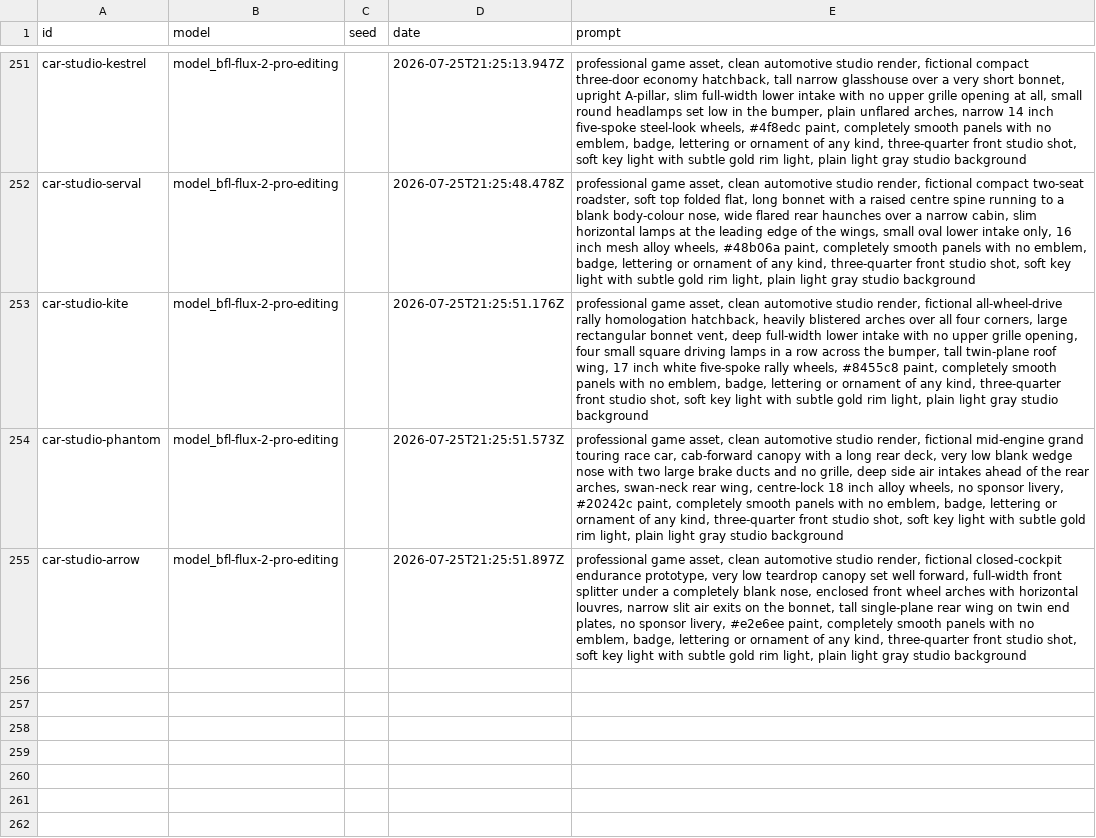
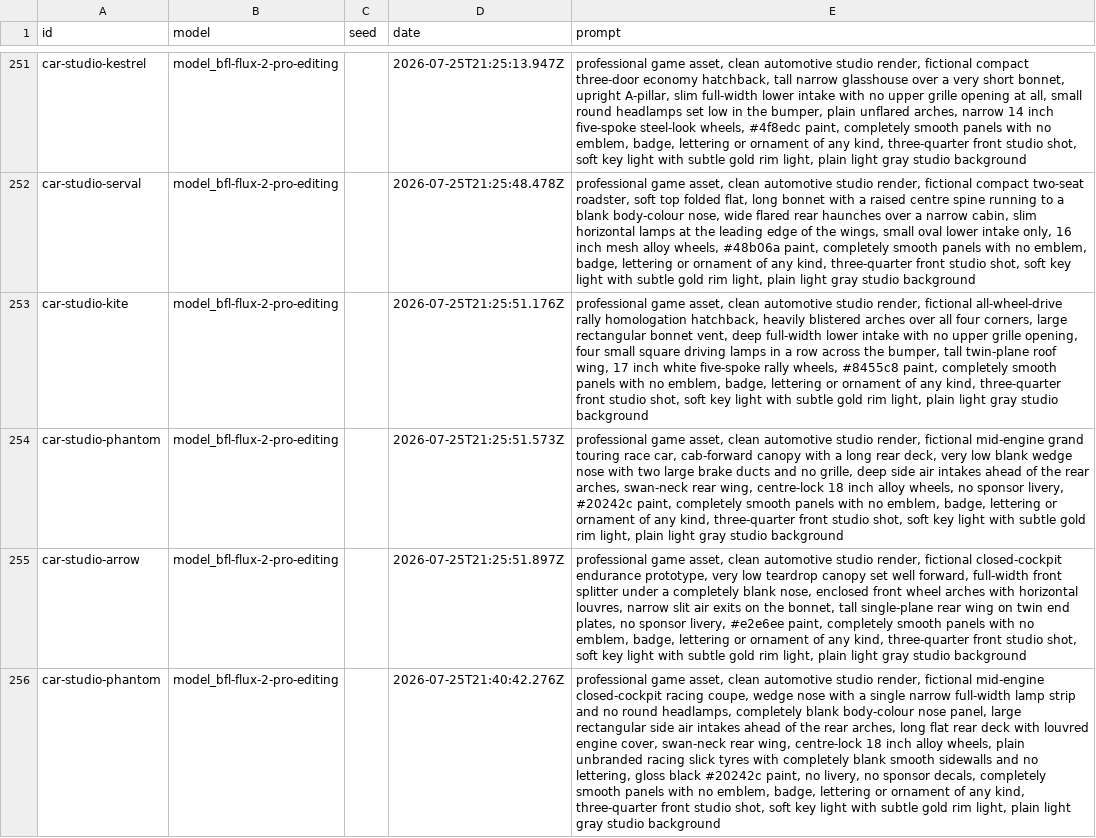
Before and after one commit to raeedalaofi/B-spec, a CSV file: docs/art-manifest.csv, drawn as a sheet; only a part is shown, gaps mark what is left out; the diff names each change by its address in the sheet, - before the commit and + after, or states it on an @@ line.

```diff
--- a/docs/art-manifest.csv
+++ b/docs/art-manifest.csv
+row 256: car-studio-phantom | model_bfl-flux-2-pro-editing |  | 2026-07-25T21:40:42.276Z | professional game asset, clean automotive studio render, fictional mid-engine closed-cockpit racing coupe, wedge nose with a single narrow full-width lamp strip and no round headlamps, completely blank body-colour nose panel, large rectangular side air intakes ahead of the rear arches, long flat rear deck with louvred engine cover, swan-neck rear wing, centre-lock 18 inch alloy wheels, plain unbranded racing slick tyres with completely blank smooth sidewalls and no lettering, gloss black #20242c paint, no livery, no sponsor decals, completely smooth panels with no emblem, badge, lettering or ornament of any kind, three-quarter front studio shot, soft key light with subtle gold rim light, plain light gray studio background
```
Also changed, not shown: 9 other files.
